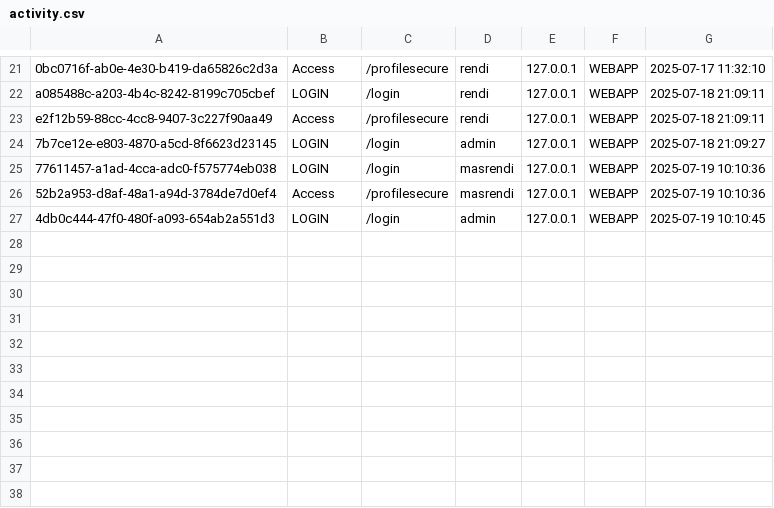
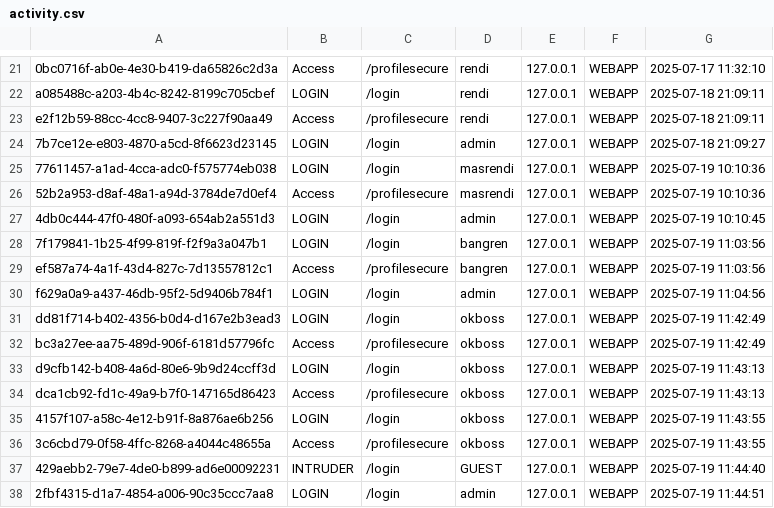
Before and after one commit to rendayy/secure-website, a CSV file: logs/activity.csv, drawn as a sheet; only a part is shown, gaps mark what is left out; the diff names each change by its address in the sheet, - before the commit and + after, or states it on an @@ line.

```diff
--- a/logs/activity.csv
+++ b/logs/activity.csv
+row 28: 7f179841-1b25-4f99-819f-f2f9a3a047b1 | LOGIN | /login | bangren | 127.0.0.1 | WEBAPP | 2025-07-19 11:03:56
+row 29: ef587a74-4a1f-43d4-827c-7d13557812c1 | Access | /profilesecure | bangren | 127.0.0.1 | WEBAPP | 2025-07-19 11:03:56
+row 30: f629a0a9-a437-46db-95f2-5d9406b784f1 | LOGIN | /login | admin | 127.0.0.1 | WEBAPP | 2025-07-19 11:04:56
+row 31: dd81f714-b402-4356-b0d4-d167e2b3ead3 | LOGIN | /login | okboss | 127.0.0.1 | WEBAPP | 2025-07-19 11:42:49
+row 32: bc3a27ee-aa75-489d-906f-6181d57796fc | Access | /profilesecure | okboss | 127.0.0.1 | WEBAPP | 2025-07-19 11:42:49
+row 33: d9cfb142-b408-4a6d-80e6-9b9d24ccff3d | LOGIN | /login | okboss | 127.0.0.1 | WEBAPP | 2025-07-19 11:43:13
+row 34: dca1cb92-fd1c-49a9-b7f0-147165d86423 | Access | /profilesecure | okboss | 127.0.0.1 | WEBAPP | 2025-07-19 11:43:13
+row 35: 4157f107-a58c-4e12-b91f-8a876ae6b256 | LOGIN | /login | okboss | 127.0.0.1 | WEBAPP | 2025-07-19 11:43:55
+row 36: 3c6cbd79-0f58-4ffc-8268-a4044c48655a | Access | /profilesecure | okboss | 127.0.0.1 | WEBAPP | 2025-07-19 11:43:55
+row 37: 429aebb2-79e7-4de0-b899-ad6e00092231 | INTRUDER | /login | GUEST | 127.0.0.1 | WEBAPP | 2025-07-19 11:44:40
+row 38: 2fbf4315-d1a7-4854-a006-90c35ccc7aa8 | LOGIN | /login | admin | 127.0.0.1 | WEBAPP | 2025-07-19 11:44:51
```
Also changed, not shown: 3 other files.
